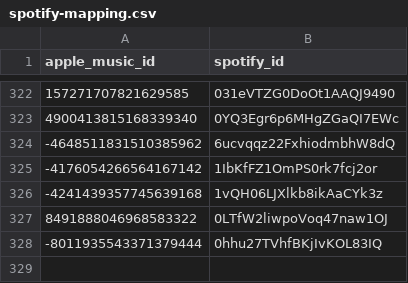
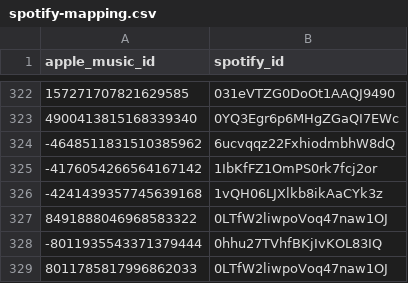
Before and after one commit to ArloL/music-stuff, a CSV file: spotify-mapping.csv, drawn as a sheet; only a part is shown, gaps mark what is left out.

Commit message:
mpng

```diff
--- a/spotify-mapping.csv
+++ b/spotify-mapping.csv
@@ -328 +328,2 @@ apple_music_id,spotify_id
 -8011935543371379444,0hhu27TVhfBKjIvKOL83IQ
+8011785817996862033,0LTfW2liwpoVoq47naw1OJ
```
